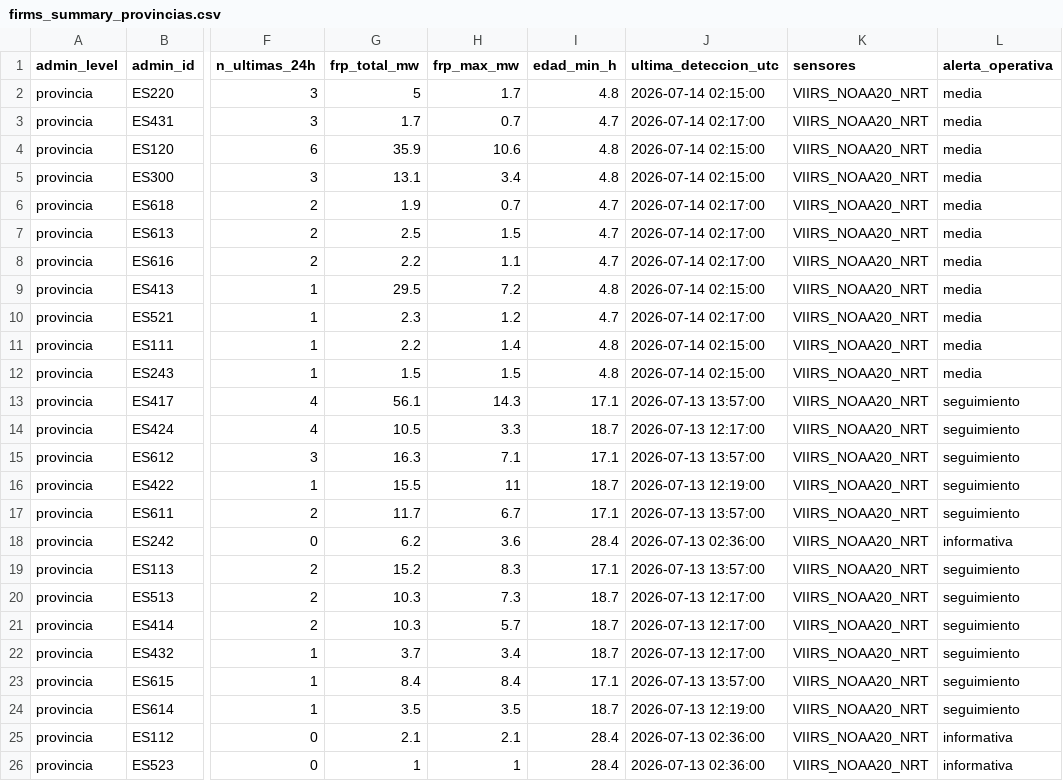
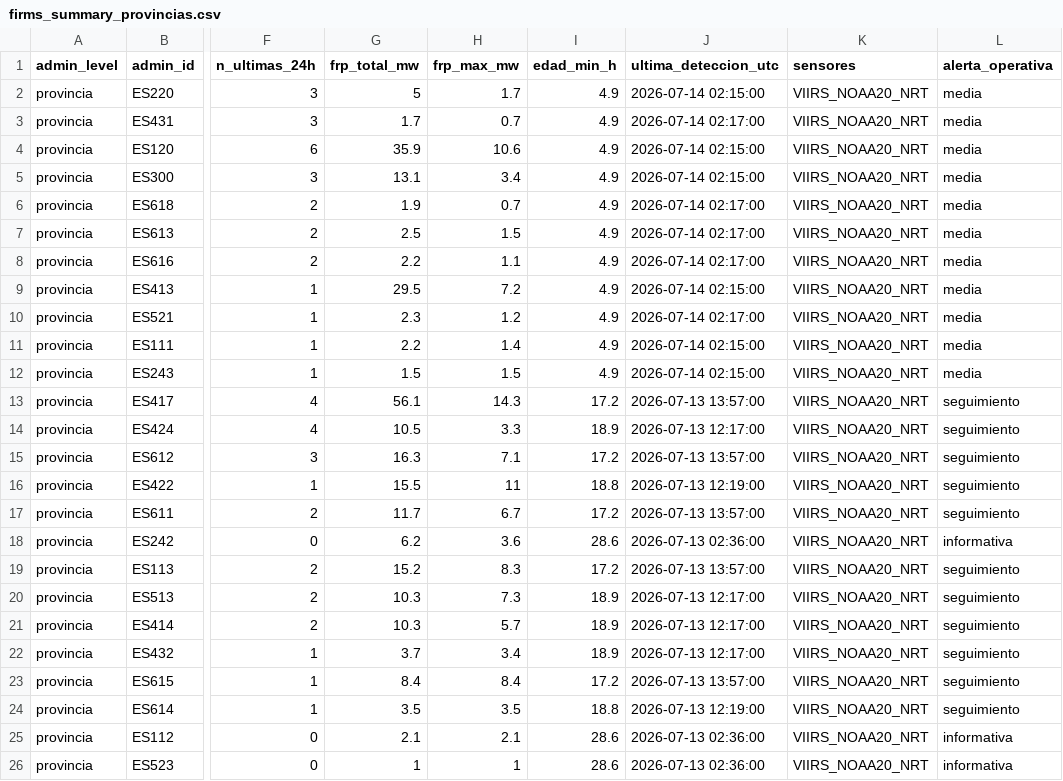
Before and after one commit to santiagomota/visor-fuego, a CSV file: assets/summary/firms_summary_provincias.csv, drawn as a sheet; only a part is shown, gaps mark what is left out; the diff names each change by its address in the sheet, - before the commit and + after, or states it on an @@ line.

```diff
--- a/assets/summary/firms_summary_provincias.csv
+++ b/assets/summary/firms_summary_provincias.csv
-I2 (edad_min_h): 4.8
+I2 (edad_min_h): 4.9
-I3 (edad_min_h): 4.7
+I3 (edad_min_h): 4.9
-I4:I5 (edad_min_h): 4.8
+I4:I5 (edad_min_h): 4.9
-I6:I8 (edad_min_h): 4.7
+I6:I8 (edad_min_h): 4.9
-I9 (edad_min_h): 4.8
+I9 (edad_min_h): 4.9
-I10 (edad_min_h): 4.7
+I10 (edad_min_h): 4.9
-I11:I12 (edad_min_h): 4.8
+I11:I12 (edad_min_h): 4.9
-I13 (edad_min_h): 17.1
+I13 (edad_min_h): 17.2
-I14 (edad_min_h): 18.7
+I14 (edad_min_h): 18.9
-I15 (edad_min_h): 17.1
+I15 (edad_min_h): 17.2
-I16 (edad_min_h): 18.7
+I16 (edad_min_h): 18.8
-I17 (edad_min_h): 17.1
+I17 (edad_min_h): 17.2
-I18 (edad_min_h): 28.4
+I18 (edad_min_h): 28.6
-I19 (edad_min_h): 17.1
+I19 (edad_min_h): 17.2
-I20:I22 (edad_min_h): 18.7
+I20:I22 (edad_min_h): 18.9
-I23 (edad_min_h): 17.1
+I23 (edad_min_h): 17.2
-I24 (edad_min_h): 18.7
+I24 (edad_min_h): 18.8
-I25:I26 (edad_min_h): 28.4
+I25:I26 (edad_min_h): 28.6
```
Also changed, not shown: assets/alerts/operational_alerts.csv, assets/history/dashboard_history.csv, 25 other files.
